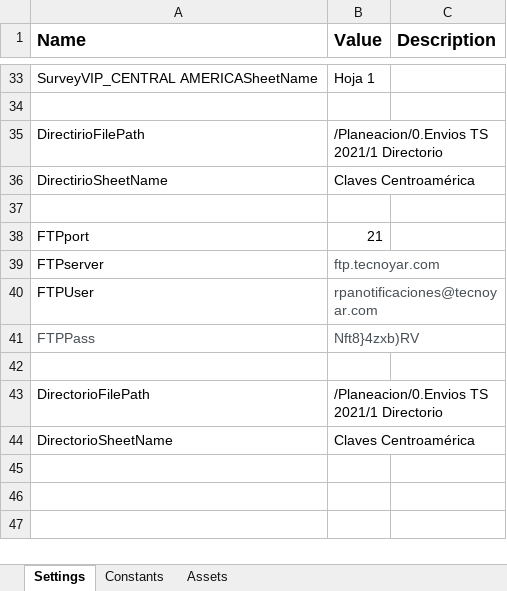
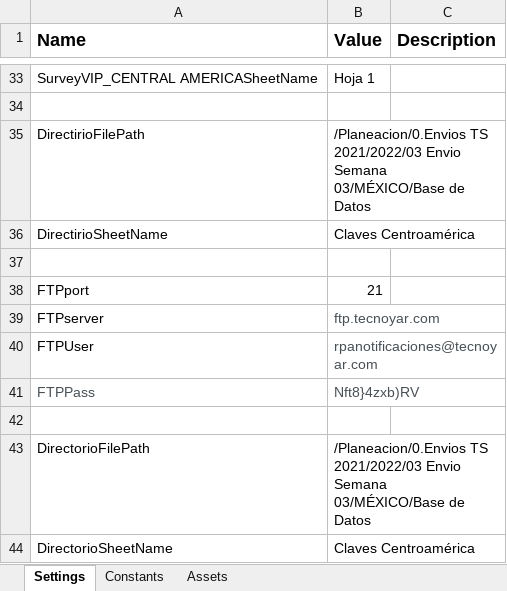
Before and after one commit to Tecnoyar/cinepolisAndina, an Excel workbook: Data/Config.xlsx, sheet Settings, drawn as a sheet; only a part is shown, gaps mark what is left out; values as stored, in another font and other column widths than the file's, no borders; the diff names each change by its address in the sheet, - before the commit and + after, or states it on an @@ line.

```diff
--- a/Data/Config.xlsx (sheet Settings)
+++ b/Data/Config.xlsx (sheet Settings)
-B35 (Value): /Planeacion/0.Envios TS 2021/1 Directorio
+B35 (Value): /Planeacion/0.Envios TS 2021/2022/03 Envio Semana 03/MÉXICO/Base de Datos
-B43 (Value): /Planeacion/0.Envios TS 2021/1 Directorio
+B43 (Value): /Planeacion/0.Envios TS 2021/2022/03 Envio Semana 03/MÉXICO/Base de Datos
```
Also changed, not shown: sheet Constants, Data/Temp/CENTROAMERICA_ANDINA_Black_List_Tracking_2021.xlsx, Data/Temp/Directorio_Claves_Cinépolis_SALAM.xlsx, 3 other files.
